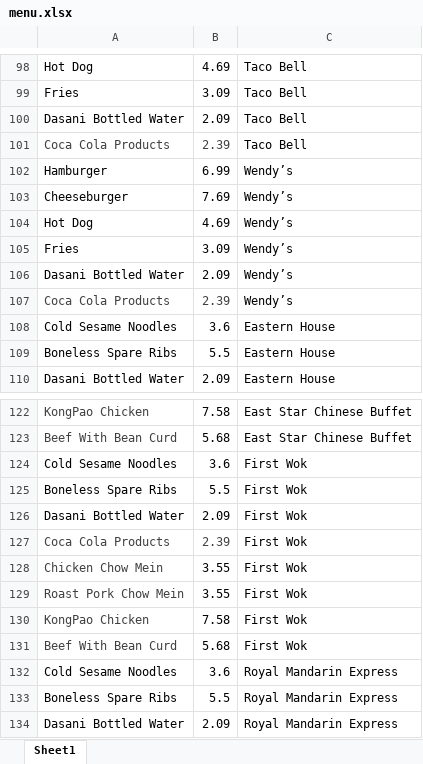
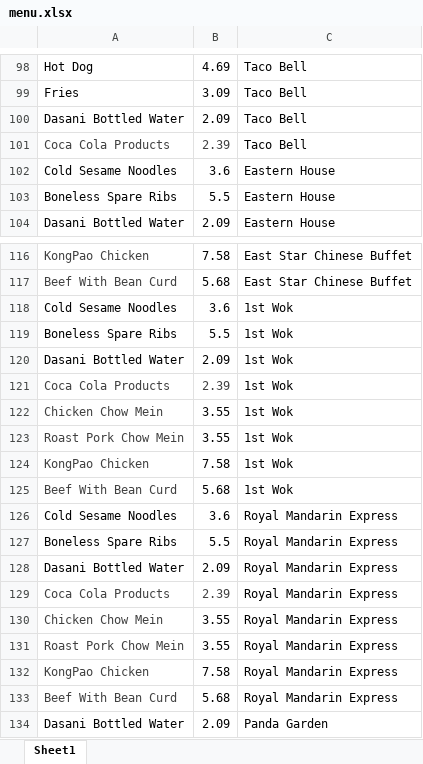
Before and after one commit to haoy1/333RestaurantSelection, an Excel workbook: 333RestaurantSelectionProject/menu.xlsx, sheet Sheet1, drawn as a sheet; only a part is shown, gaps mark what is left out; the shorter side is filled out with more unchanged rows; values as stored, in another font and other column widths than the file's, no borders; removed rows and columns are numbered as before the commit, all else as after; the diff names each change by its address in the sheet, - before the commit and + after, or states it on an @@ line.

```diff
--- a/333RestaurantSelectionProject/menu.xlsx (sheet Sheet1)
+++ b/333RestaurantSelectionProject/menu.xlsx (sheet Sheet1)
-row 102: Hamburger | 6.99 | Wendy’s
-row 103: Cheeseburger | 7.69 | Wendy’s
-row 104: Hot Dog | 4.69 | Wendy’s
-row 105: Fries | 3.09 | Wendy’s
-row 106: Dasani Bottled Water | 2.09 | Wendy’s
-row 107: Coca Cola Products | 2.39 | Wendy’s
-C118:C125: First Wok
+C118:C125: 1st Wok
```
Also changed, not shown: 333RestaurantSelectionProject/restaurant.xlsx, 3 other files.
